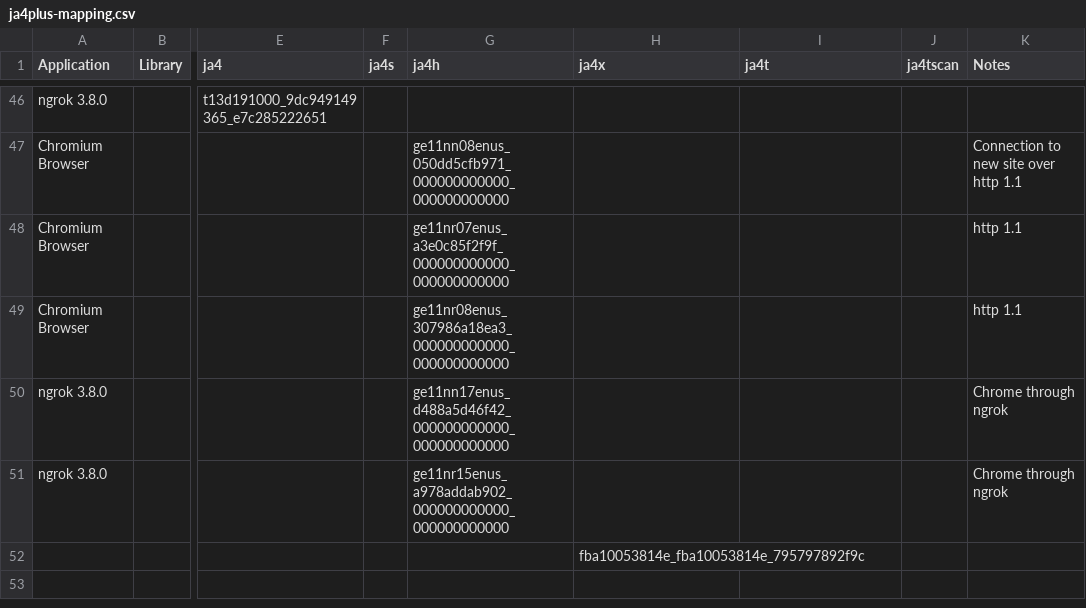
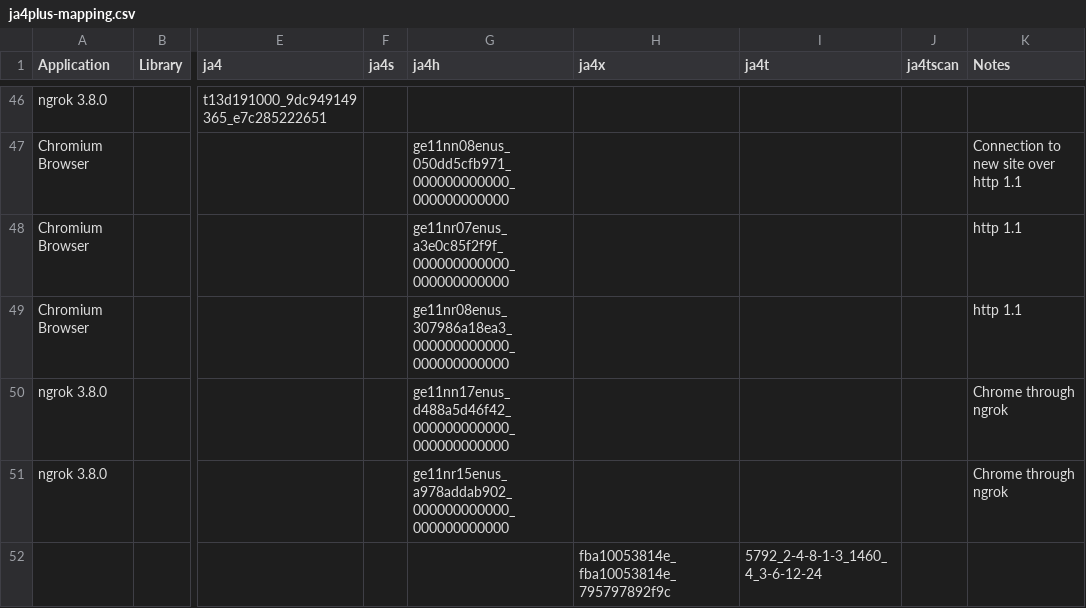
Before and after one commit to FoxIO-LLC/ja4, a CSV file: ja4plus-mapping.csv, drawn as a sheet; only a part is shown, gaps mark what is left out; the diff names each change by its address in the sheet, - before the commit and + after, or states it on an @@ line.

Commit message:
Update ja4plus-mapping.csv

```diff
--- a/ja4plus-mapping.csv
+++ b/ja4plus-mapping.csv
-I52 (ja4t): (empty)
+I52 (ja4t): 5792_2-4-8-1-3_1460_4_3-6-12-24
```
